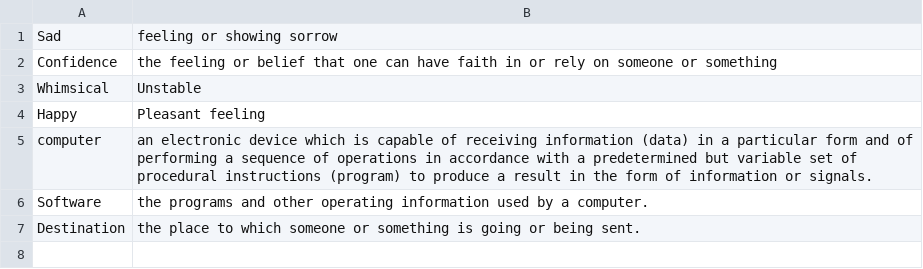
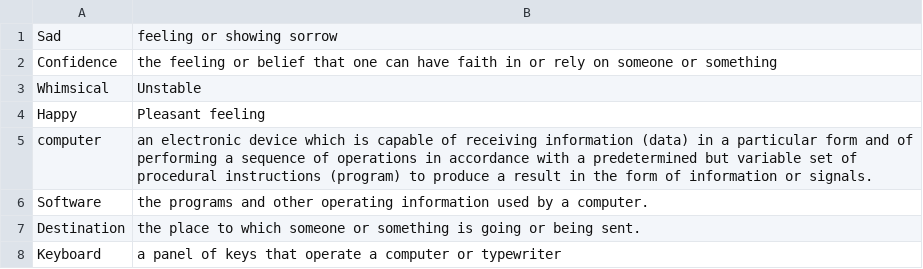
Before and after one commit to DonalMcGahon/An-Asynchronous-RMI-Dictionary-Service, a CSV file: Project Workspace/DictionayServer/Dictionary/MyDictionary.csv, drawn as a sheet; the diff names each change by its address in the sheet, - before the commit and + after, or states it on an @@ line.

Commit message:
Reading words from Dictionary

```diff
--- a/Project Workspace/DictionayServer/Dictionary/MyDictionary.csv
+++ b/Project Workspace/DictionayServer/Dictionary/MyDictionary.csv
+row 8: Keyboard | a panel of keys that operate a computer or typewriter
```
Also changed, not shown: 13 other files.
